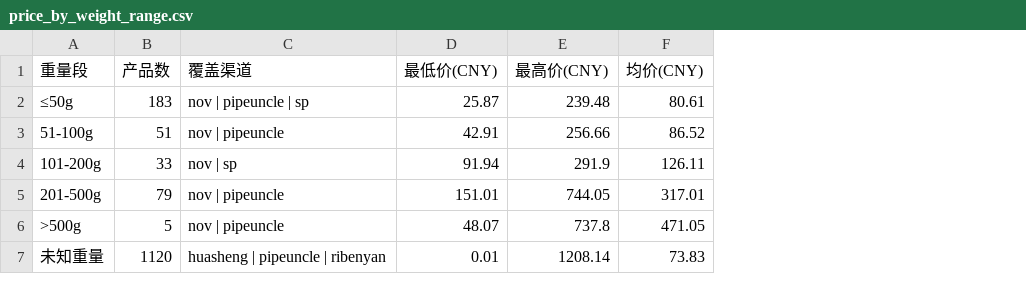
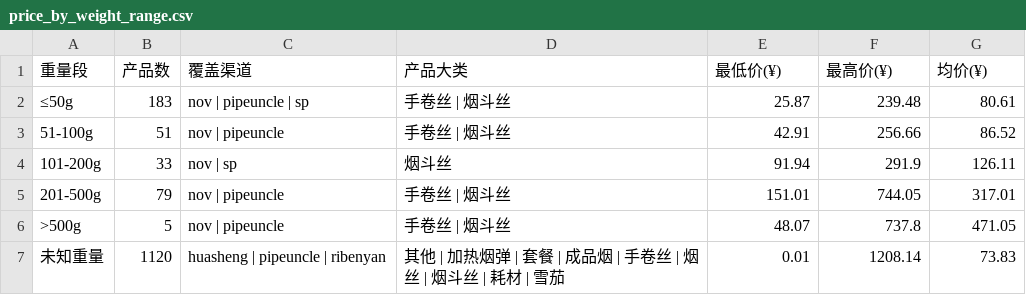
Before and after one commit to lxy1553/cigarettes_scraper, a CSV file: data/dws/price_by_weight_range.csv, drawn as a sheet; addresses are those after the commit; the diff names each change by its address in the sheet, - before the commit and + after, or states it on an @@ line.

Commit message:
Rebuild all layers with Chinese fields + product type classification
ODS: 清理遗留子目录旧文件
DWD: 20个中文字段，含'产品大类'分类
     - 9大品类：手卷丝(542) | 成品烟(377) | 烟斗丝(299) | 雪茄(110) | 耗材(87) | 加热烟弹(14) | 套餐(9) | 烟丝(15) | 其他(18)
DWS: channel_overview + price_by_brand + price_by_type + price_by_weight_range
ADS: products.json + products_by_type.json (按大类分组)
Scripts: build_dwd.py + build_dws_ads.py 同步更新

```diff
--- a/data/dws/price_by_weight_range.csv
+++ b/data/dws/price_by_weight_range.csv
+column D (产品大类), rows 2-7: 手卷丝 | 烟斗丝 | 手卷丝 | 烟斗丝 | 烟斗丝 | 手卷丝 | 烟斗丝 | 手卷丝 | 烟斗丝 | 其他 | 加热烟弹 | 套餐 | 成品烟 | 手卷丝 | 烟丝 | 烟斗丝 | 耗材 | 雪茄
-E1: 最低价(CNY)
+E1: 最低价(¥)
-F1: 最高价(CNY)
+F1: 最高价(¥)
-G1: 均价(CNY)
+G1: 均价(¥)
```
Also changed, not shown: data/dws/channel_overview.csv, data/dws/price_by_brand.csv, 24 other files.
